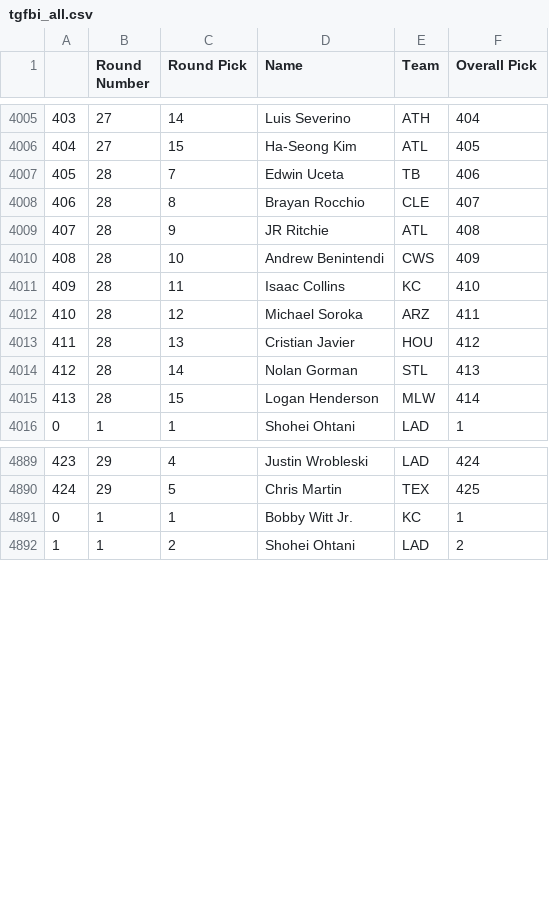
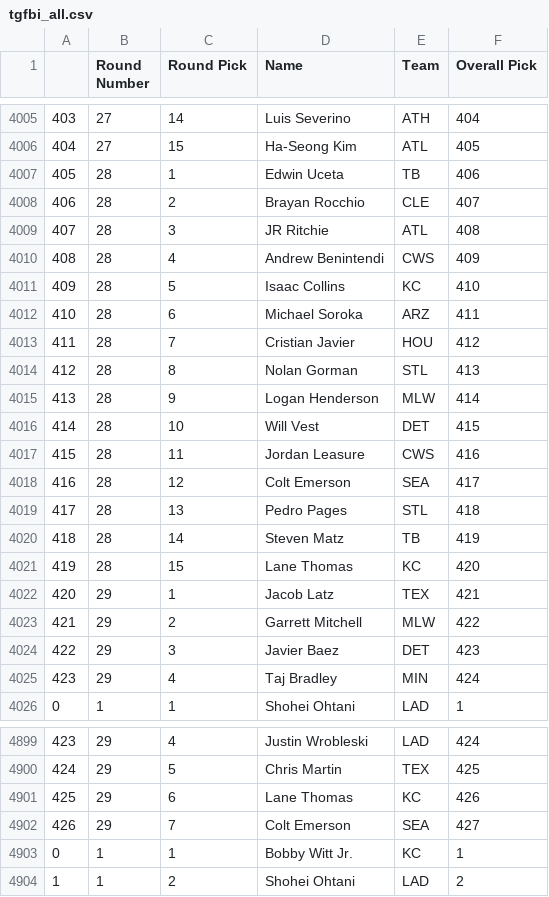
Before and after one commit to fantasy-toolz/tgfbi-draft-tracking, a CSV file: tgfbi_all.csv, drawn as a sheet; only a part is shown, gaps mark what is left out; the diff covers the shown part only.

Commit message:
Updated TGFBI boards

```diff
--- a/tgfbi_all.csv
+++ b/tgfbi_all.csv
@@ -4006,11 +4006,21 @@
 404,27,15,Ha-Seong Kim,ATL,405
-405,28,7,Edwin Uceta,TB,406
-406,28,8,Brayan Rocchio,CLE,407
-407,28,9,JR Ritchie,ATL,408
-408,28,10,Andrew Benintendi,CWS,409
-409,28,11,Isaac Collins,KC,410
-410,28,12,Michael Soroka,ARZ,411
-411,28,13,Cristian Javier,HOU,412
-412,28,14,Nolan Gorman,STL,413
-413,28,15,Logan Henderson,MLW,414
+405,28,1,Edwin Uceta,TB,406
+406,28,2,Brayan Rocchio,CLE,407
+407,28,3,JR Ritchie,ATL,408
+408,28,4,Andrew Benintendi,CWS,409
+409,28,5,Isaac Collins,KC,410
+410,28,6,Michael Soroka,ARZ,411
+411,28,7,Cristian Javier,HOU,412
+412,28,8,Nolan Gorman,STL,413
+413,28,9,Logan Henderson,MLW,414
+414,28,10,Will Vest,DET,415
+415,28,11,Jordan Leasure,CWS,416
+416,28,12,Colt Emerson,SEA,417
+417,28,13,Pedro Pages,STL,418
+418,28,14,Steven Matz,TB,419
+419,28,15,Lane Thomas,KC,420
+420,29,1,Jacob Latz,TEX,421
+421,29,2,Garrett Mitchell,MLW,422
+422,29,3,Javier Baez,DET,423
+423,29,4,Taj Bradley,MIN,424
 0,1,1,Shohei Ohtani,LAD,1
@@ -4890,2 +4900,4 @@
 424,29,5,Chris Martin,TEX,425
+425,29,6,Lane Thomas,KC,426
+426,29,7,Colt Emerson,SEA,427
 0,1,1,Bobby Witt Jr.,KC,1
```
Also changed, not shown: 9 added rows and 19 edited cells elsewhere in this file, tgfbi_adp.csv, 1 other file.
